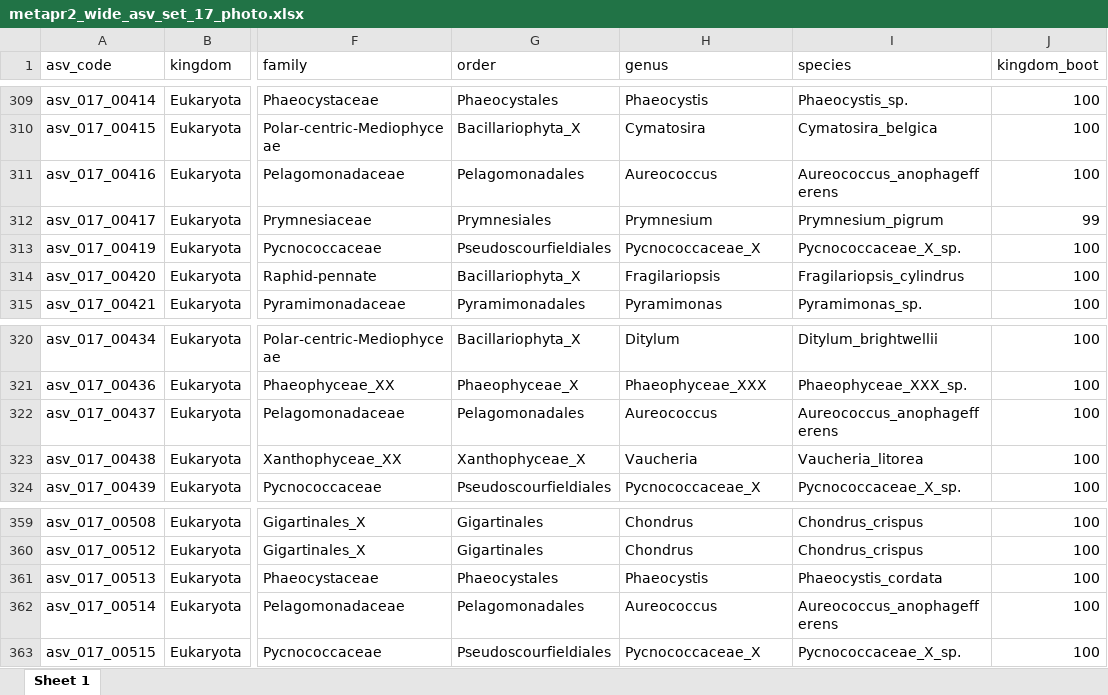
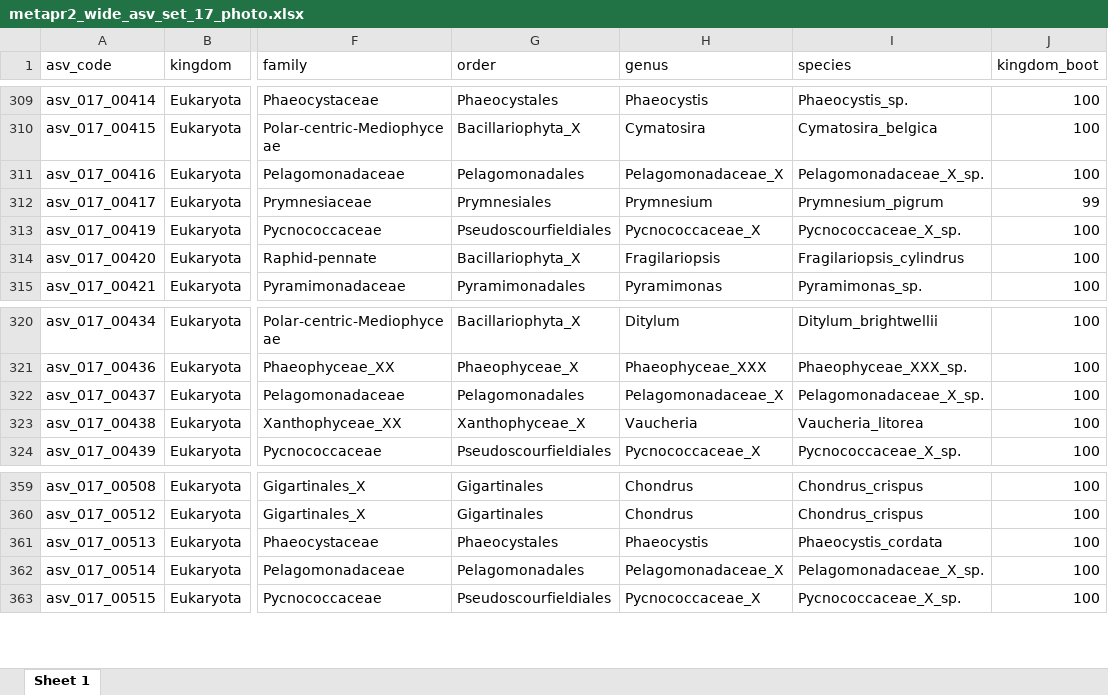
Before and after one commit to vaulot/Paper-Trefault-2020-Antarctica, an Excel workbook: dada2/metapr2_wide_asv_set_17_photo.xlsx, sheet Sheet 1, drawn as a sheet; only a part is shown, gaps mark what is left out; values as stored, in another font and other column widths than the file's, no borders; the diff covers the shown part only; the diff names each change by its address in the sheet, - before the commit and + after, or states it on an @@ line.

```diff
--- a/dada2/metapr2_wide_asv_set_17_photo.xlsx (sheet Sheet 1)
+++ b/dada2/metapr2_wide_asv_set_17_photo.xlsx (sheet Sheet 1)
-H311 (genus): Aureococcus
+H311 (genus): Pelagomonadaceae_X
-I311 (species): Aureococcus_anophagefferens
+I311 (species): Pelagomonadaceae_X_sp.
-H322 (genus): Aureococcus
+H322 (genus): Pelagomonadaceae_X
-I322 (species): Aureococcus_anophagefferens
+I322 (species): Pelagomonadaceae_X_sp.
-H362 (genus): Aureococcus
+H362 (genus): Pelagomonadaceae_X
-I362 (species): Aureococcus_anophagefferens
+I362 (species): Pelagomonadaceae_X_sp.
```
Also changed, not shown: 12 edited cells elsewhere in this sheet, dada2/metapr2_samples_asv_set_16.xlsx, dada2/metapr2_samples_asv_set_17.xlsx, 13 other files.
